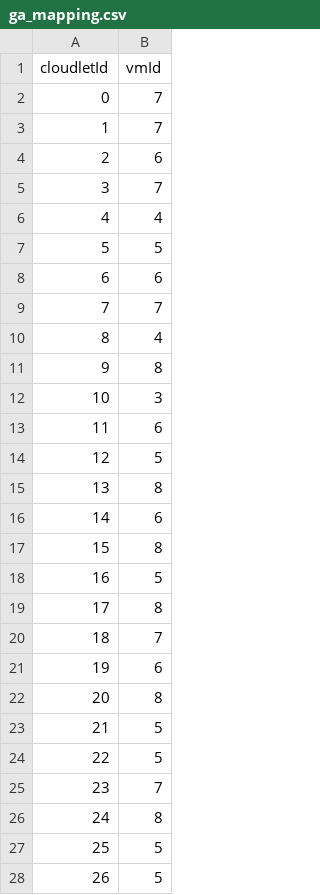
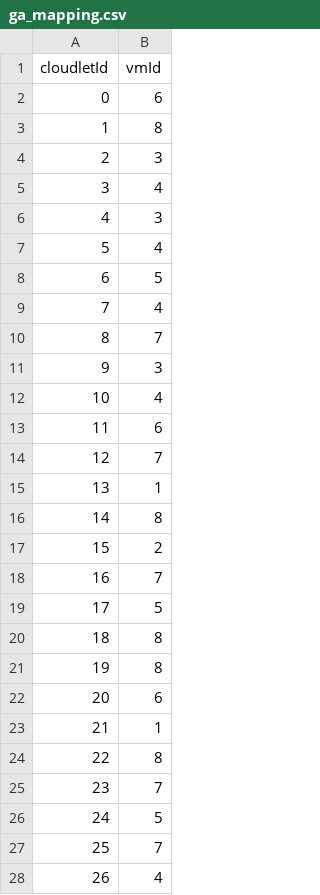
Before and after one commit to shenaavv/GA_Task_Scheduling_Simulator, a CSV file: cloudsim-plus-ga/results/ga_mapping.csv, drawn as a sheet; only a part is shown; the diff covers the shown part only.

```diff
--- a/cloudsim-plus-ga/results/ga_mapping.csv
+++ b/cloudsim-plus-ga/results/ga_mapping.csv
@@ -1,28 +1,28 @@
 cloudletId,vmId
-0,7
-1,7
-2,6
-3,7
-4,4
-5,5
-6,6
-7,7
-8,4
-9,8
-10,3
+0,6
+1,8
+2,3
+3,4
+4,3
+5,4
+6,5
+7,4
+8,7
+9,3
+10,4
 11,6
-12,5
-13,8
-14,6
-15,8
-16,5
-17,8
-18,7
-19,6
-20,8
-21,5
-22,5
+12,7
+13,1
+14,8
+15,2
+16,7
+17,5
+18,8
+19,8
+20,6
+21,1
+22,8
 23,7
-24,8
-25,5
-26,5
+24,5
+25,7
+26,4
```
Also changed, not shown: 64 edited cells elsewhere in this file, cloudsim-plus-ga/dataset/tasks.csv, 16 other files.
